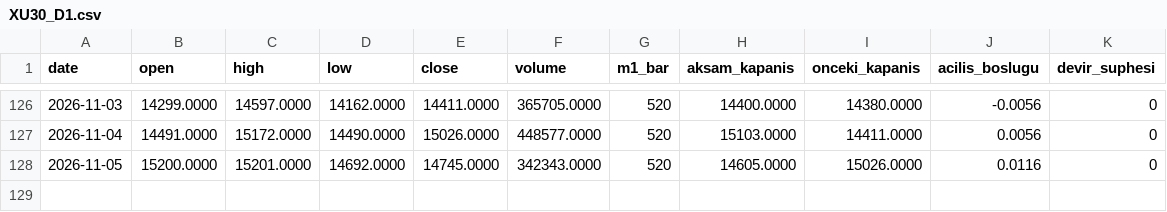
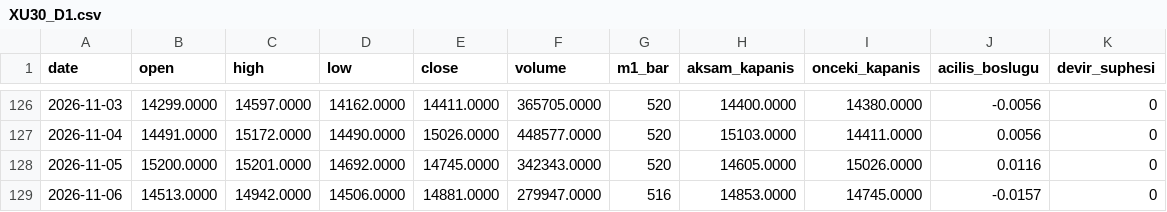
Before and after one commit to Soydan73/xu30-dogrulama-verisi, a CSV file: XU30_D1.csv, drawn as a sheet; only a part is shown, gaps mark what is left out; the diff names each change by its address in the sheet, - before the commit and + after, or states it on an @@ line.

```diff
--- a/XU30_D1.csv
+++ b/XU30_D1.csv
+row 129: 2026-11-06 | 14513.0000 | 14942.0000 | 14506.0000 | 14881.0000 | 279947.0000 | 516 | 14853.0000 | 14745.0000 | -0.0157 | 0
```
Also changed, not shown: XU30_H1.csv, XU30_M15.csv, 4 other files.
